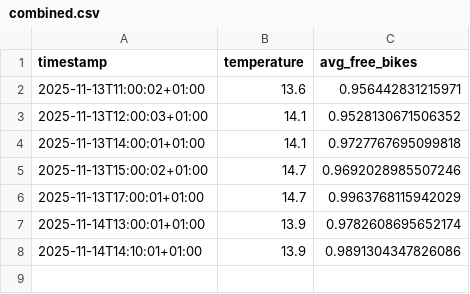
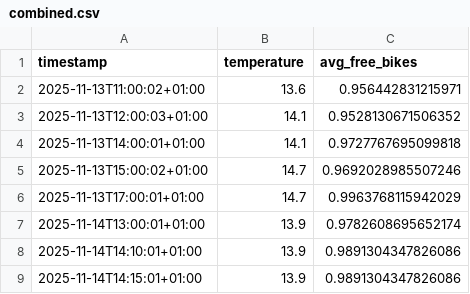
Before and after one commit to LarsGeirnaert/hogenttin-linux-2526-LarsGeirnaert, a CSV file: transformed_data/combined.csv, drawn as a sheet; the diff names each change by its address in the sheet, - before the commit and + after, or states it on an @@ line.

```diff
--- a/transformed_data/combined.csv
+++ b/transformed_data/combined.csv
+row 9: 2025-11-14T14:15:01+01:00 | 13.9 | 0.9891304347826086
```
Also changed, not shown: 3 other files.
